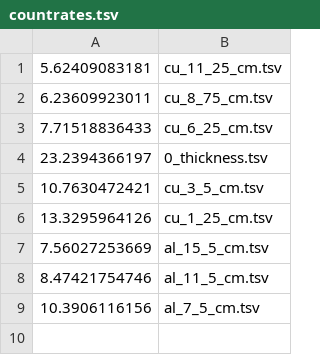
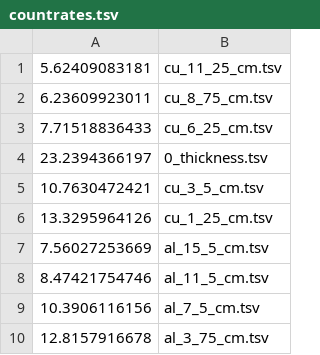
Before and after one commit to bzcheeseman/phys211, a TSV file: Neutron_Studies/data/cross_section/countrates.tsv, drawn as a sheet; the diff names each change by its address in the sheet, - before the commit and + after, or states it on an @@ line.

```diff
--- a/Neutron_Studies/data/cross_section/countrates.tsv
+++ b/Neutron_Studies/data/cross_section/countrates.tsv
+row 10: 12.8157916678 | al_3_75_cm.tsv
```
Also changed, not shown: 5 other files.
